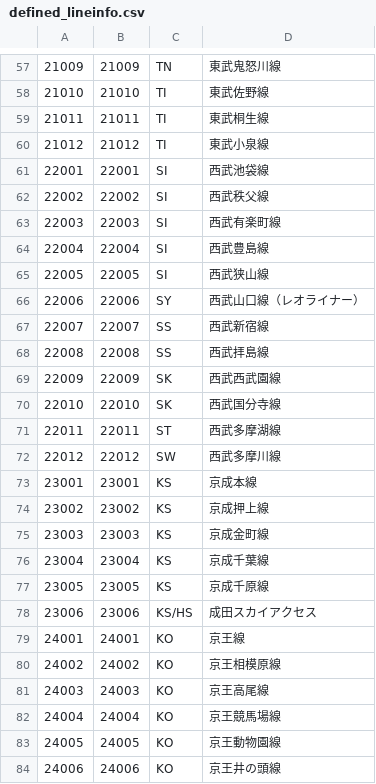
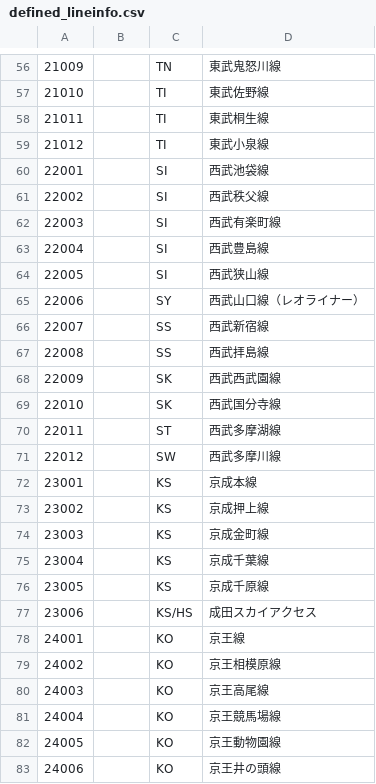
Before and after one commit to take4bcreators/cafe-train-prj, a CSV file: batch/csv/defined_lineinfo.csv, drawn as a sheet; only a part is shown, gaps mark what is left out; the diff covers the shown part only.

```diff
--- a/batch/csv/defined_lineinfo.csv
+++ b/batch/csv/defined_lineinfo.csv
@@ -57,28 +56,28 @@
-21009,21009,TN,東武鬼怒川線
-21010,21010,TI,東武佐野線
-21011,21011,TI,東武桐生線
-21012,21012,TI,東武小泉線
-22001,22001,SI,西武池袋線
-22002,22002,SI,西武秩父線
-22003,22003,SI,西武有楽町線
-22004,22004,SI,西武豊島線
-22005,22005,SI,西武狭山線
-22006,22006,SY,西武山口線（レオライナー）
-22007,22007,SS,西武新宿線
-22008,22008,SS,西武拝島線
-22009,22009,SK,西武西武園線
-22010,22010,SK,西武国分寺線
-22011,22011,ST,西武多摩湖線
-22012,22012,SW,西武多摩川線
-23001,23001,KS,京成本線
-23002,23002,KS,京成押上線
-23003,23003,KS,京成金町線
-23004,23004,KS,京成千葉線
-23005,23005,KS,京成千原線
-23006,23006,KS/HS,成田スカイアクセス
-24001,24001,KO,京王線
-24002,24002,KO,京王相模原線
-24003,24003,KO,京王高尾線
-24004,24004,KO,京王競馬場線
-24005,24005,KO,京王動物園線
-24006,24006,KO,京王井の頭線
+21009,,TN,東武鬼怒川線,
+21010,,TI,東武佐野線,
+21011,,TI,東武桐生線,
+21012,,TI,東武小泉線,
+22001,,SI,西武池袋線,
+22002,,SI,西武秩父線,
+22003,,SI,西武有楽町線,
+22004,,SI,西武豊島線,
+22005,,SI,西武狭山線,
+22006,,SY,西武山口線（レオライナー）,
+22007,,SS,西武新宿線,
+22008,,SS,西武拝島線,
+22009,,SK,西武西武園線,
+22010,,SK,西武国分寺線,
+22011,,ST,西武多摩湖線,
+22012,,SW,西武多摩川線,
+23001,,KS,京成本線,
+23002,,KS,京成押上線,
+23003,,KS,京成金町線,
+23004,,KS,京成千葉線,
+23005,,KS,京成千原線,
+23006,,KS/HS,成田スカイアクセス,
+24001,,KO,京王線,
+24002,,KO,京王相模原線,
+24003,,KO,京王高尾線,
+24004,,KO,京王競馬場線,
+24005,,KO,京王動物園線,
+24006,,KO,京王井の頭線,
```
Also changed, not shown: 1 removed row and 127 edited cells elsewhere in this file, batch/csv/company_url.csv, batch/csv/line_url.csv, 21 other files.
